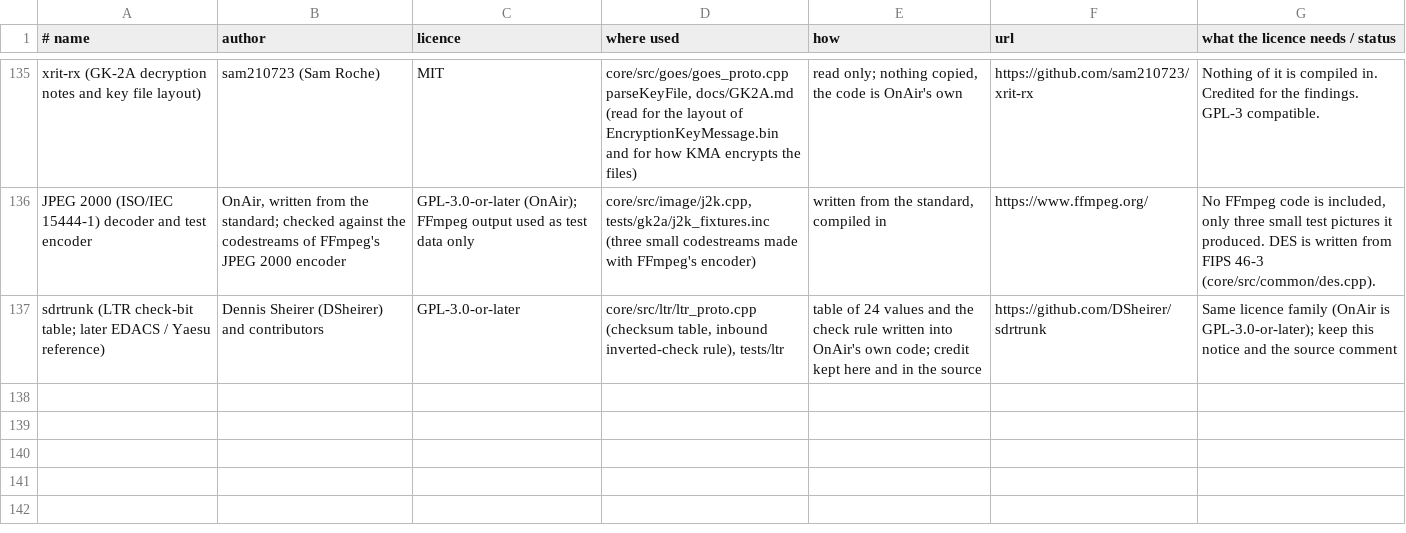
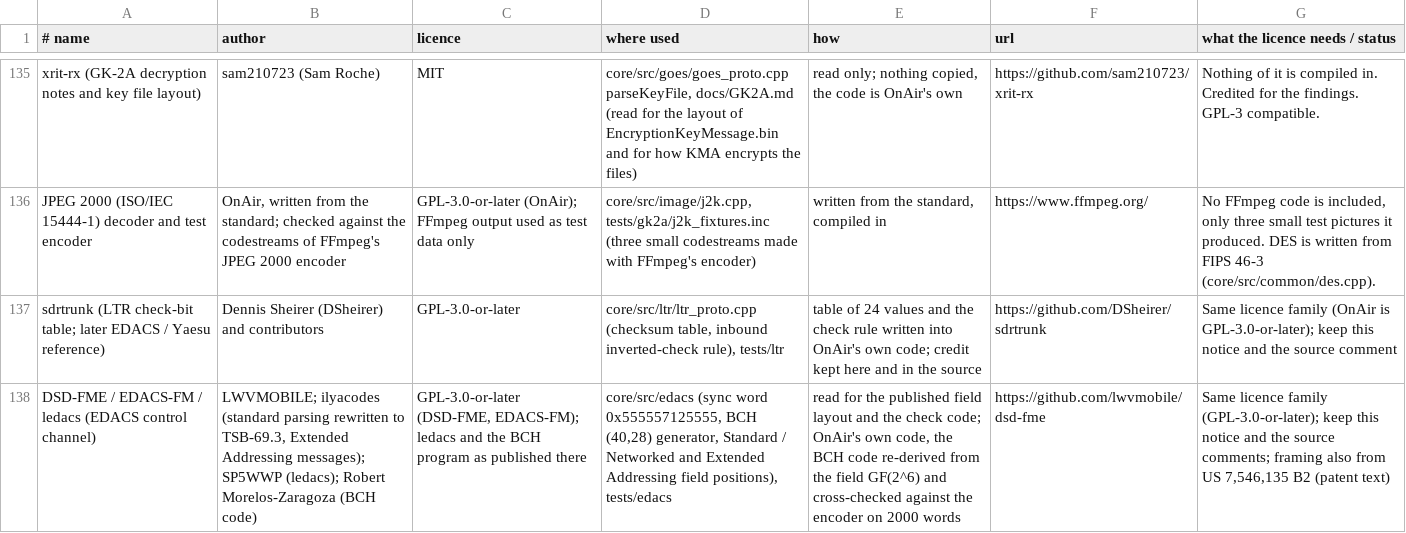
Before and after one commit to adswill/OnAir, a TSV file: tools/credits_data.tsv, drawn as a sheet; only a part is shown, gaps mark what is left out; the diff names each change by its address in the sheet, - before the commit and + after, or states it on an @@ line.

```diff
--- a/tools/credits_data.tsv
+++ b/tools/credits_data.tsv
+row 138: DSD-FME / EDACS-FM / ledacs (EDACS control channel) | LWVMOBILE; ilyacodes (standard parsing rewritten to TSB-69.3, Extended Addressing messages); SP5WWP (ledacs); Robert Morelos-Zaragoza (BCH code) | GPL-3.0-or-later (DSD-FME, EDACS-FM); ledacs and the BCH program as published there | core/src/edacs (sync word 0x555557125555, BCH (40,28) generator, Standard / Networked and Extended Addressing field positions), tests/edacs | read for the published field layout and the check code; OnAir's own code, the BCH code re-derived from the field GF(2^6) and cross-checked against the encoder on 2000 words | https://github.com/lwvmobile/dsd-fme | Same licence family (GPL-3.0-or-later); keep this notice and the source comments; framing also from US 7,546,135 B2 (patent text)
```
Also changed, not shown: 18 other files.
